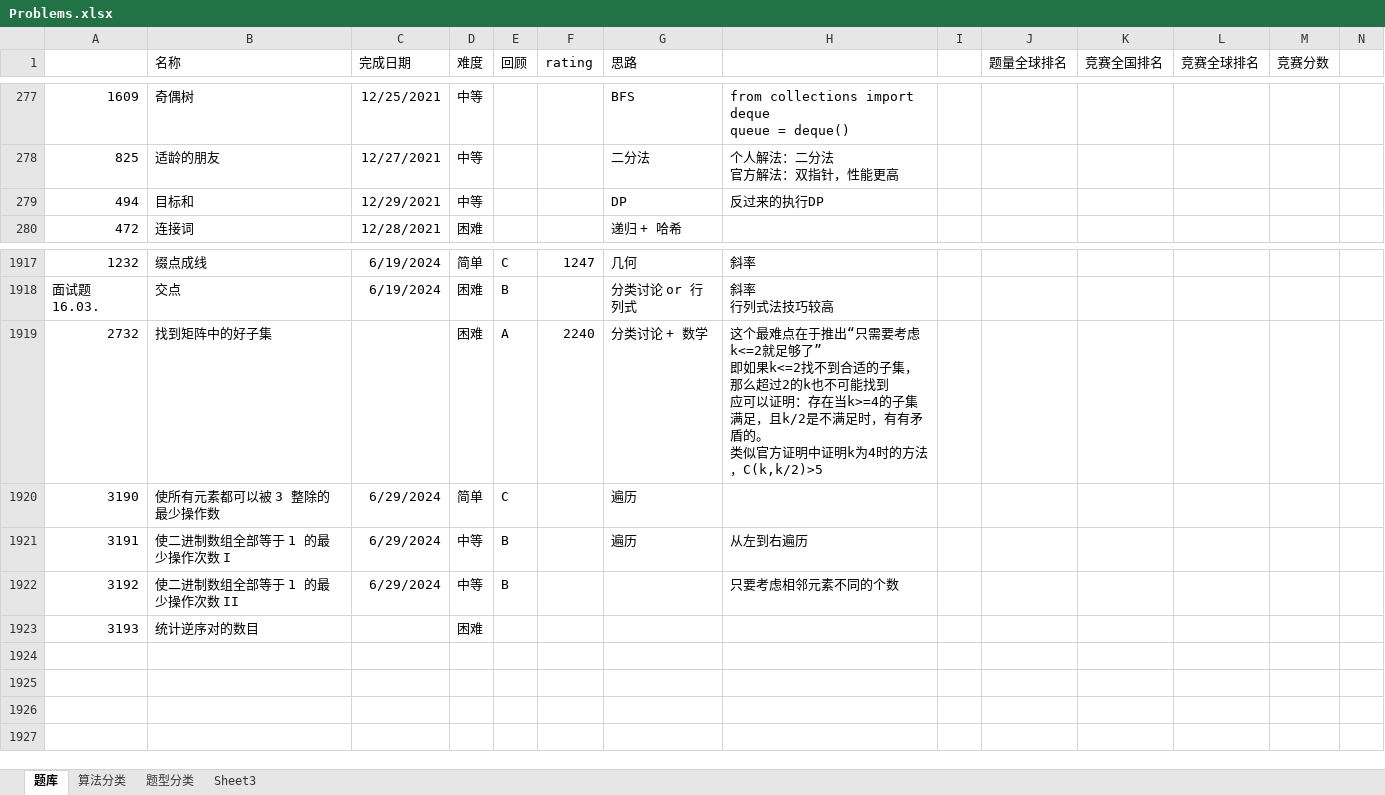
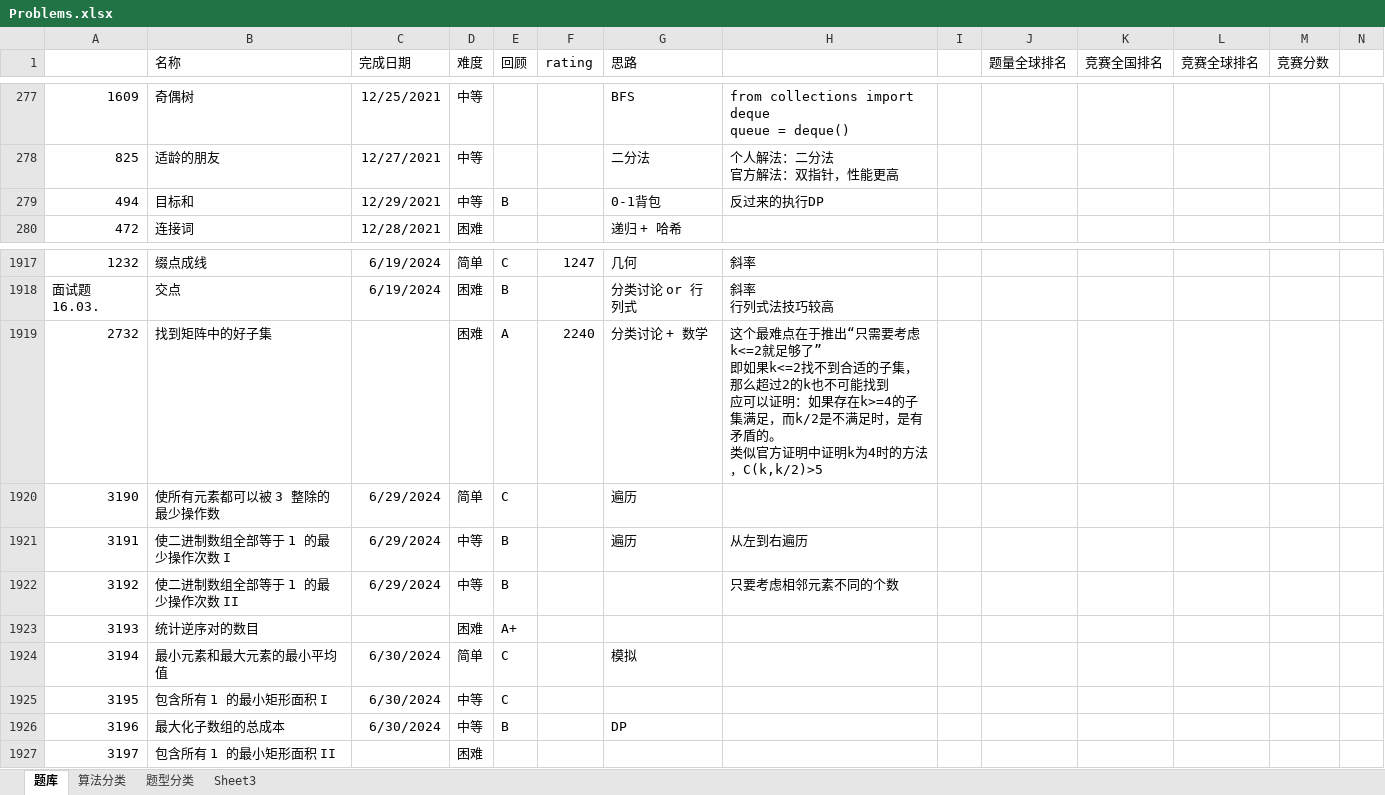
Before and after one commit to wangsun39/leetcode, an Excel workbook: Problems.xlsx, sheet 题库, drawn as a sheet; only a part is shown, gaps mark what is left out; values as stored, in another font and other column widths than the file's, no borders; charts and pictures not drawn; the diff names each change by its address in the sheet, - before the commit and + after, or states it on an @@ line.

```diff
--- a/Problems.xlsx (sheet 题库)
+++ b/Problems.xlsx (sheet 题库)
-E279 (回顾): (empty)
+E279 (回顾): B
-G279 (思路): DP
+G279 (思路): 0-1背包
-H1919: …以证明：存在当k>=4的子集满足，且k/2是不满足时，有有矛盾的…
+H1919: …以证明：如果存在k>=4的子集满足，而k/2是不满足时，是有矛盾的…
-E1923 (回顾): (empty)
+E1923 (回顾): A+
+row 1924: 3194 | 最小元素和最大元素的最小平均值 | 6/30/2024 | 简单 | C |  | 模拟
+row 1925: 3195 | 包含所有 1 的最小矩形面积 I | 6/30/2024 | 中等 | C
+row 1926: 3196 | 最大化子数组的总成本 | 6/30/2024 | 中等 | B |  | DP
+row 1927: 3197 | 包含所有 1 的最小矩形面积 II |  | 困难
```
Also changed, not shown: 6 other files.
